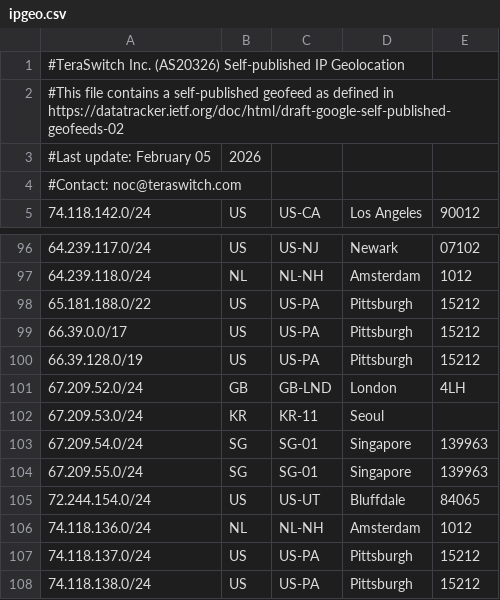
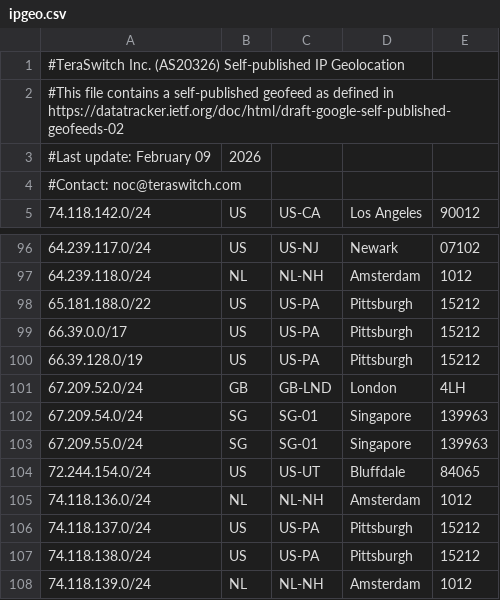
Before and after one commit to TeraSwitch/as20326.com, a CSV file: ipgeo.csv, drawn as a sheet; only a part is shown, gaps mark what is left out; the shorter side is filled out with more unchanged rows; the diff covers the shown part only.

Commit message:
Update IP geolocation data and last update date

```diff
--- a/ipgeo.csv
+++ b/ipgeo.csv
@@ -2,3 +2,3 @@
 #This file contains a self-published geofeed as defined in https://datatracker.ietf.org/doc/html/draft-google-self-published-geofeeds-02
-#Last update: February 05, 2026
+#Last update: February 09, 2026
 #Contact: noc@teraswitch.com
@@ -101,3 +101,2 @@
 67.209.52.0/24,GB,GB-LND,London,4LH
-67.209.53.0/24,KR,KR-11,Seoul,
 67.209.54.0/24,SG,SG-01,Singapore,139963
```
Also changed, not shown: 4 added rows and 2 removed rows elsewhere in this file.
